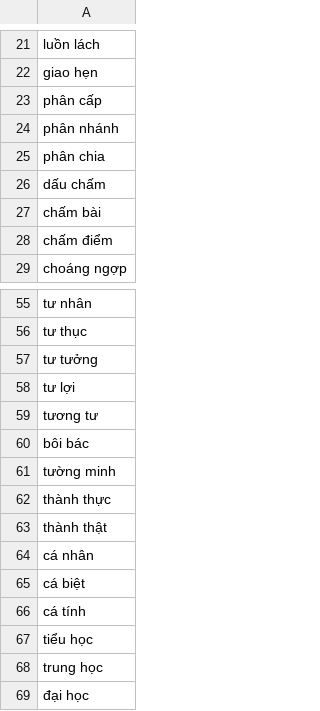
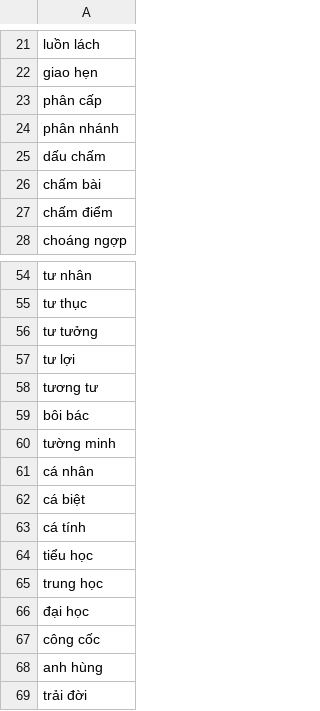
Before and after one commit to maduc238/viet_to_tay, a CSV file: dictionary/bypass.csv, drawn as a sheet; only a part is shown, gaps mark what is left out; the shorter side is filled out with more unchanged rows; removed rows and columns are numbered as before the commit, all else as after; the diff covers the shown part only; the diff names each change by its address in the sheet, - before the commit and + after, or states it on an @@ line.

```diff
--- a/dictionary/bypass.csv
+++ b/dictionary/bypass.csv
-row 25: phân chia
-row 62: thành thực
-row 63: thành thật
```
Also changed, not shown: 26 added rows elsewhere in this file.
